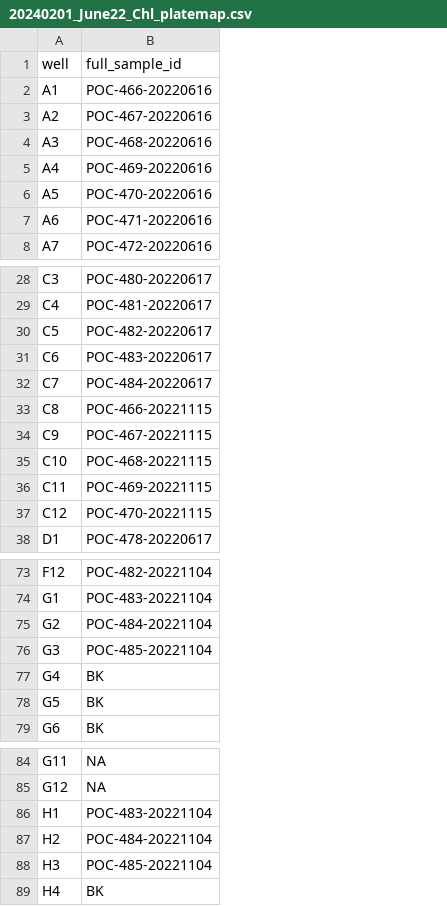
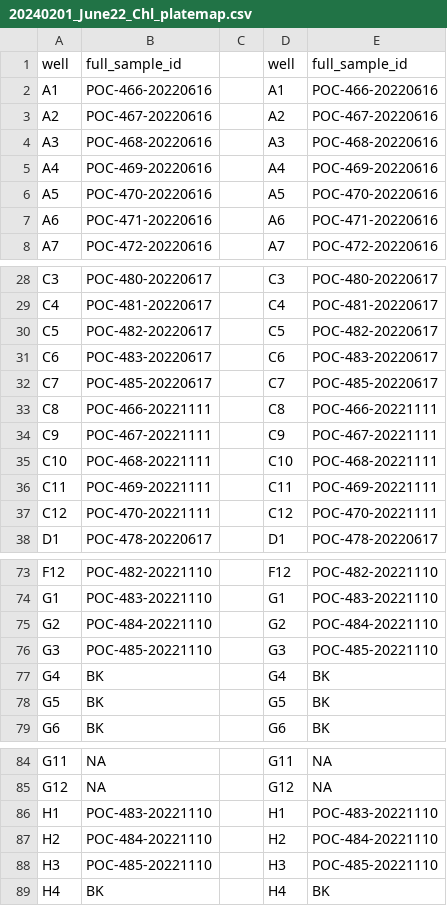
Before and after one commit to hputnam/Moorea_Pocillopora, a CSV file: data/chlorophyll/20240201_June22_Chl_platemap.csv, drawn as a sheet; only a part is shown, gaps mark what is left out; the diff covers the shown part only; the diff names each change by its address in the sheet, - before the commit and + after, or states it on an @@ line.

```diff
--- a/data/chlorophyll/20240201_June22_Chl_platemap.csv
+++ b/data/chlorophyll/20240201_June22_Chl_platemap.csv
+column C, empty
+column D, rows 1-8: well | A1 | A2 | A3 | A4 | A5 | A6 | A7; rows 28-38: C3 | C4 | C5 | C6 | C7 | C8 | C9 | C10 | C11 | C12 | D1; rows 73-79: F12 | G1 | G2 | G3 | G4 | G5 | G6; rows 84-89: G11 | G12 | H1 | H2 | H3 | H4
+column E, rows 1-8: full_sample_id | POC-466-20220616 | POC-467-20220616 | POC-468-20220616 | POC-469-20220616 | POC-470-20220616 | POC-471-20220616 | POC-472-20220616; rows 28-38: POC-480-20220617 | POC-481-20220617 | POC-482-20220617 | POC-483-20220617 | POC-485-20220617 | POC-466-20221111 | POC-467-20221111 | POC-468-20221111 | POC-469-20221111 | POC-470-20221111 | POC-478-20220617; rows 73-79: POC-482-20221110 | POC-483-20221110 | POC-484-20221110 | POC-485-20221110 | BK | BK | BK; rows 84-89: NA | NA | POC-483-20221110 | POC-484-20221110 | POC-485-20221110 | BK
-B32: POC-484-20220617
+B32: POC-485-20220617
-B33: POC-466-20221115
+B33: POC-466-20221111
-B34: POC-467-20221115
+B34: POC-467-20221111
-B35: POC-468-20221115
+B35: POC-468-20221111
-B36: POC-469-20221115
+B36: POC-469-20221111
-B37: POC-470-20221115
+B37: POC-470-20221111
-B73: POC-482-20221104
+B73: POC-482-20221110
-B74: POC-483-20221104
+B74: POC-483-20221110
-B75: POC-484-20221104
+B75: POC-484-20221110
-B76: POC-485-20221104
+B76: POC-485-20221110
-B86: POC-483-20221104
+B86: POC-483-20221110
-B87: POC-484-20221104
+B87: POC-484-20221110
-B88: POC-485-20221104
+B88: POC-485-20221110
```
Also changed, not shown: 28 edited cells elsewhere in this file, data/chlorophyll/20240201_Nov22_Chl_platemap.csv, output/chlorophyll.csv, 4 other files.
